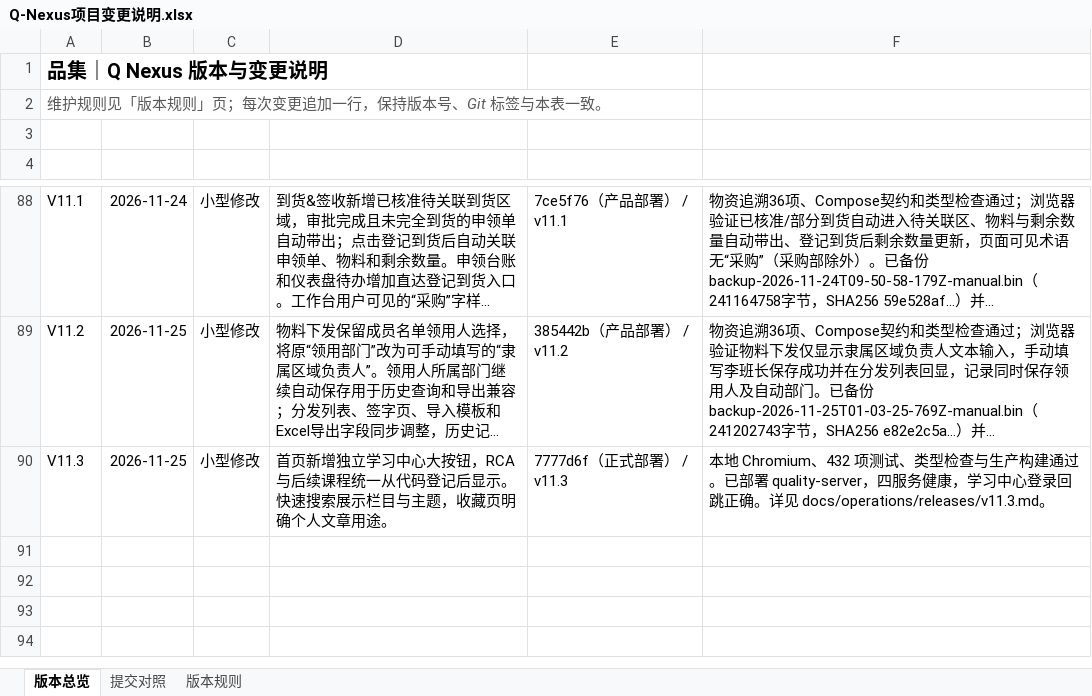
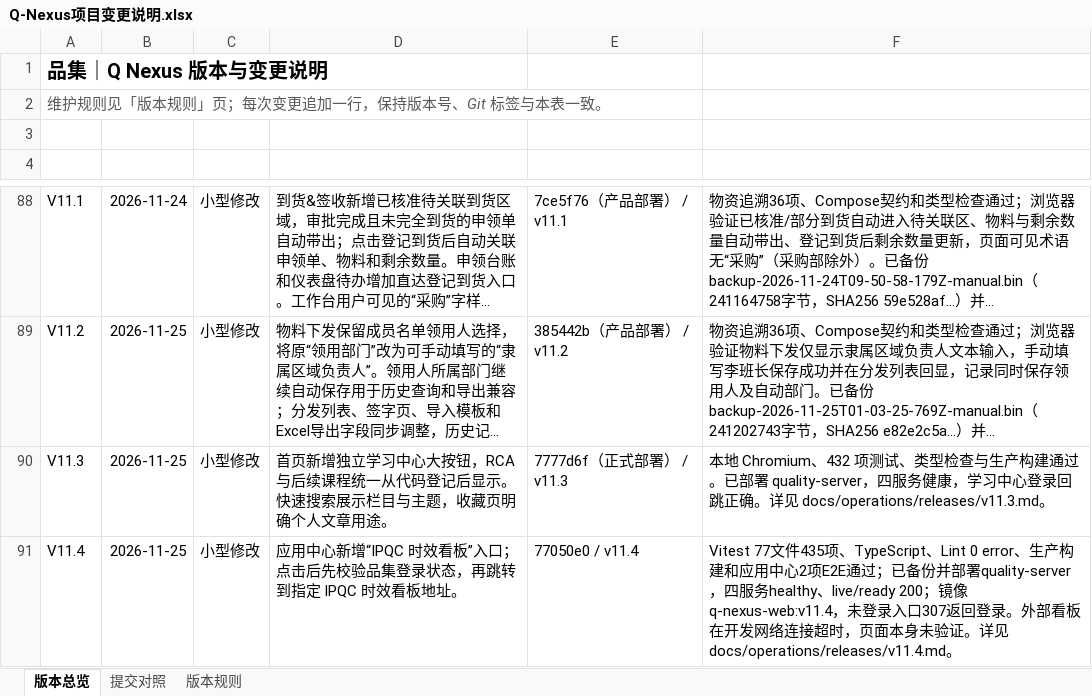
Before and after one commit to profundity-max/quality-homepage, an Excel workbook: Q-Nexus项目变更说明.xlsx, sheet 版本总览, drawn as a sheet; only a part is shown, gaps mark what is left out; long unchanged cells end in …; values as stored, in another font and other column widths than the file's, no borders; the diff names each change by its address in the sheet, - before the commit and + after, or states it on an @@ line.

Commit message:
feat: add IPQC timeliness dashboard entry (V11.4)

```diff
--- a/Q-Nexus项目变更说明.xlsx (sheet 版本总览)
+++ b/Q-Nexus项目变更说明.xlsx (sheet 版本总览)
+row 91: V11.4 | 2026-11-25 | 小型修改 | 应用中心新增“IPQC 时效看板”入口；点击后先校验品集登录状态，再跳转到指定 IPQC 时效看板地址。 | 77050e0 / v11.4 | Vitest 77文件435项、TypeScript、Lint 0 error、生产构建和应用中心2项E2E通过；已备份并部署quality-server，四服务healthy、live/ready 200；镜像q-nexus-web:v11.4，未登录入口307返回登录。外部看板在开发网络连接超时，页面本身未验证。详见docs/operations/releases/v11.4.md。
```
Also changed, not shown: sheet 提交对照, 9 other files.
